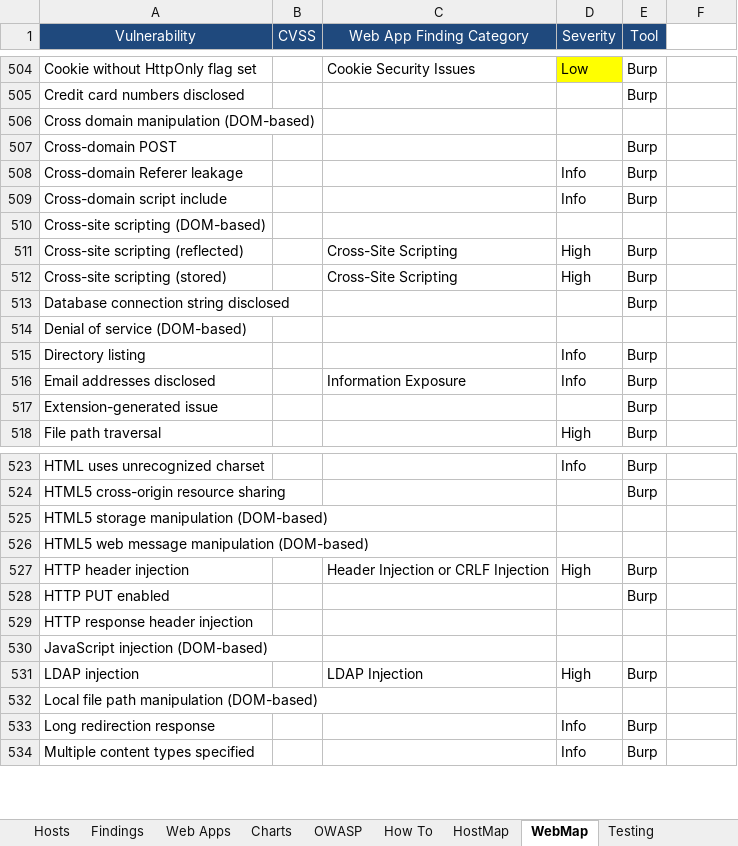
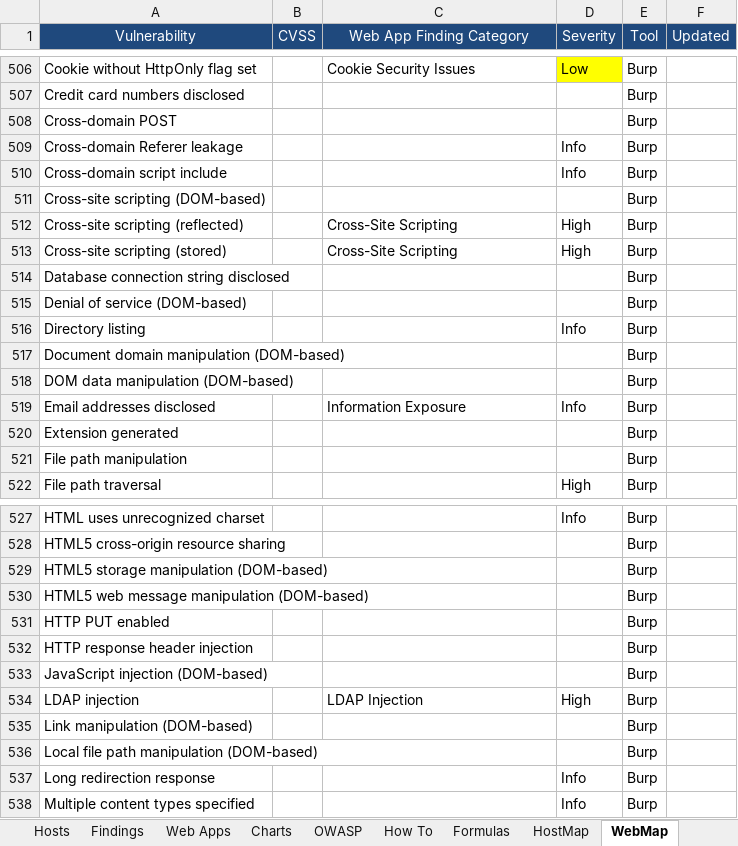
Before and after one commit to leebaird/discover, an Excel workbook: misc/worksheet.xlsx, sheet WebMap, drawn as a sheet; only a part is shown, gaps mark what is left out; values as stored, in another font and other column widths than the file's, no borders; removed rows and columns are numbered as before the commit, all else as after; the diff covers the shown part only; the diff names each change by its address in the sheet, - before the commit and + after, or states it on an @@ line.

```diff
--- a/misc/worksheet.xlsx (sheet WebMap)
+++ b/misc/worksheet.xlsx (sheet WebMap)
+sheet tab: Formulas
-F1: (empty)
+F1: Updated
-F1 fill: none
+F1 fill: #1F497D
-row 506: Cross domain manipulation (DOM-based)
-E511 (Tool): (empty)
+E511 (Tool): Burp
-E515 (Tool): (empty)
+E515 (Tool): Burp
+row 517: Document domain manipulation (DOM-based) |  |  |  | Burp
+row 518: DOM data manipulation (DOM-based) |  |  |  | Burp
-A520 (Vulnerability): Extension-generated issue
+A520 (Vulnerability): Extension generated
+row 521: File path manipulation |  |  |  | Burp
-E529:E530 (Tool): (empty)
+E529:E530 (Tool): Burp
-row 527: HTTP header injection |  | Header Injection or CRLF Injection | High | Burp
-E532:E533 (Tool): (empty)
+E532:E533 (Tool): Burp
+row 535: Link manipulation (DOM-based) |  |  |  | Burp
-E536 (Tool): (empty)
+E536 (Tool): Burp
```
Also changed, not shown: 8 added rows and 2 edited cells elsewhere in this sheet, sheet Findings, sheet HostMap, sheet How To, sheet Testing, sheet Charts, formulas that keep their value, charts or pictures, 3 other files.
